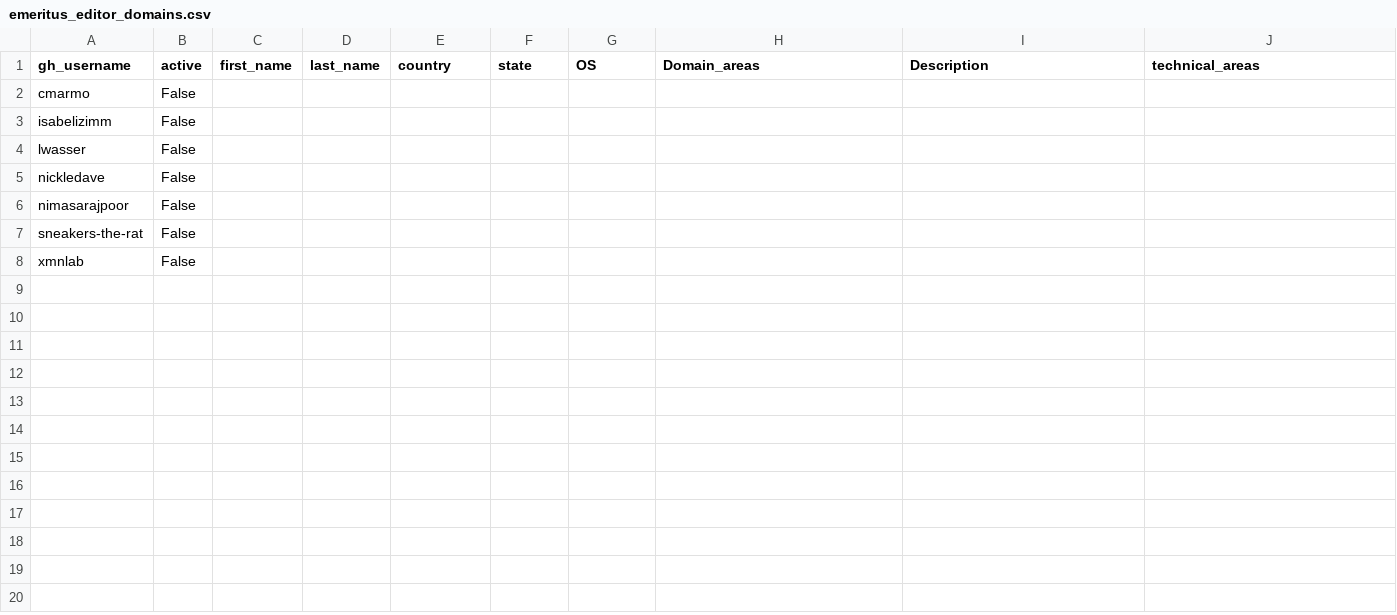
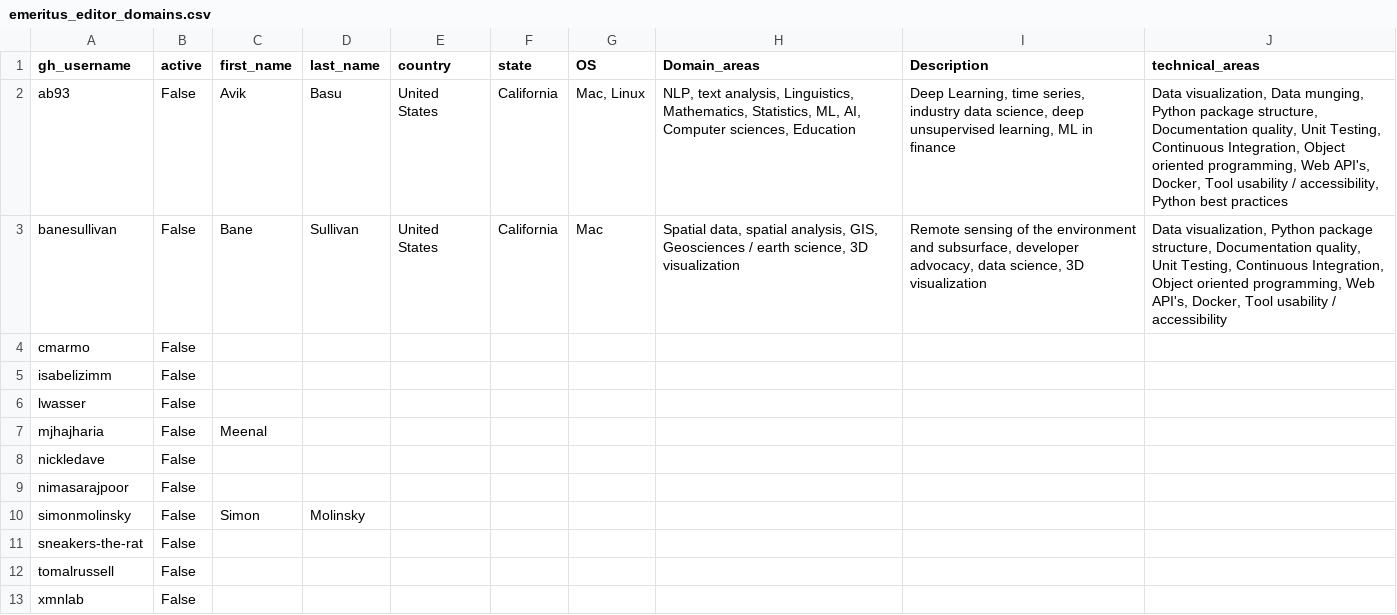
Before and after one commit to pyOpenSci/metrics, a CSV file: _data/emeritus_editor_domains.csv, drawn as a sheet; the diff names each change by its address in the sheet, - before the commit and + after, or states it on an @@ line.

```diff
--- a/_data/emeritus_editor_domains.csv
+++ b/_data/emeritus_editor_domains.csv
+row 2: ab93 | False | Avik | Basu | United States | California | Mac, Linux | NLP, text analysis, Linguistics, Mathematics, Statistics, ML, AI, Computer sciences, Education | Deep Learning, time series, industry data science, deep unsupervised learning, ML in finance | Data visualization, Data munging, Python package structure, Documentation quality, Unit Testing, Continuous Integration, Object oriented programming, Web API's, Docker, Tool usability / accessibility, Python best practices
+row 3: banesullivan | False | Bane | Sullivan | United States | California | Mac | Spatial data, spatial analysis, GIS, Geosciences / earth science, 3D visualization | Remote sensing of the environment and subsurface, developer advocacy, data science, 3D visualization | Data visualization, Python package structure, Documentation quality, Unit Testing, Continuous Integration, Object oriented programming, Web API's, Docker, Tool usability / accessibility
+row 7: mjhajharia | False | Meenal
+row 10: simonmolinsky | False | Simon | Molinsky
+row 12: tomalrussell | False
```
Also changed, not shown: _data/editorial_team_domains.csv, _data/package_data.csv, 5 other files.
